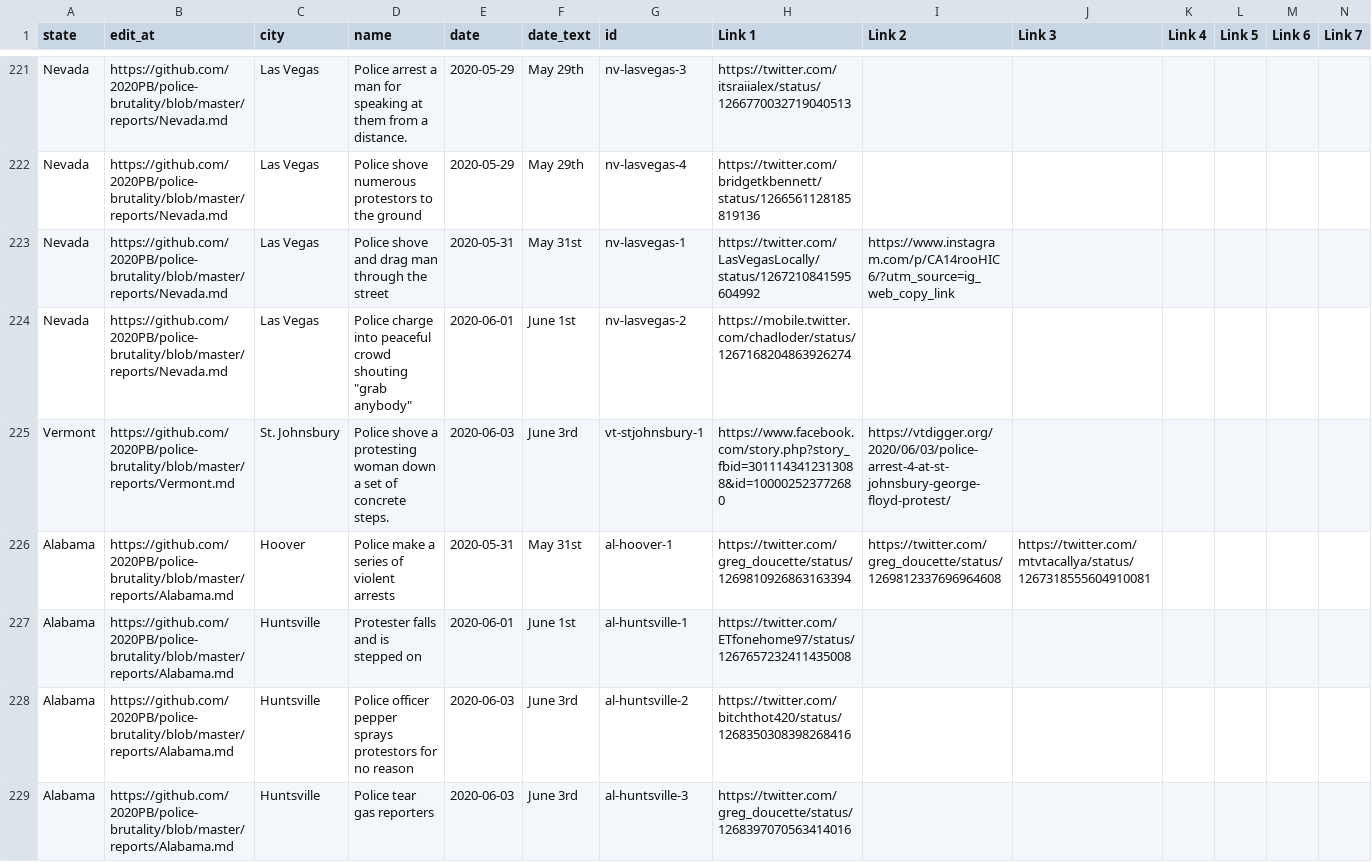
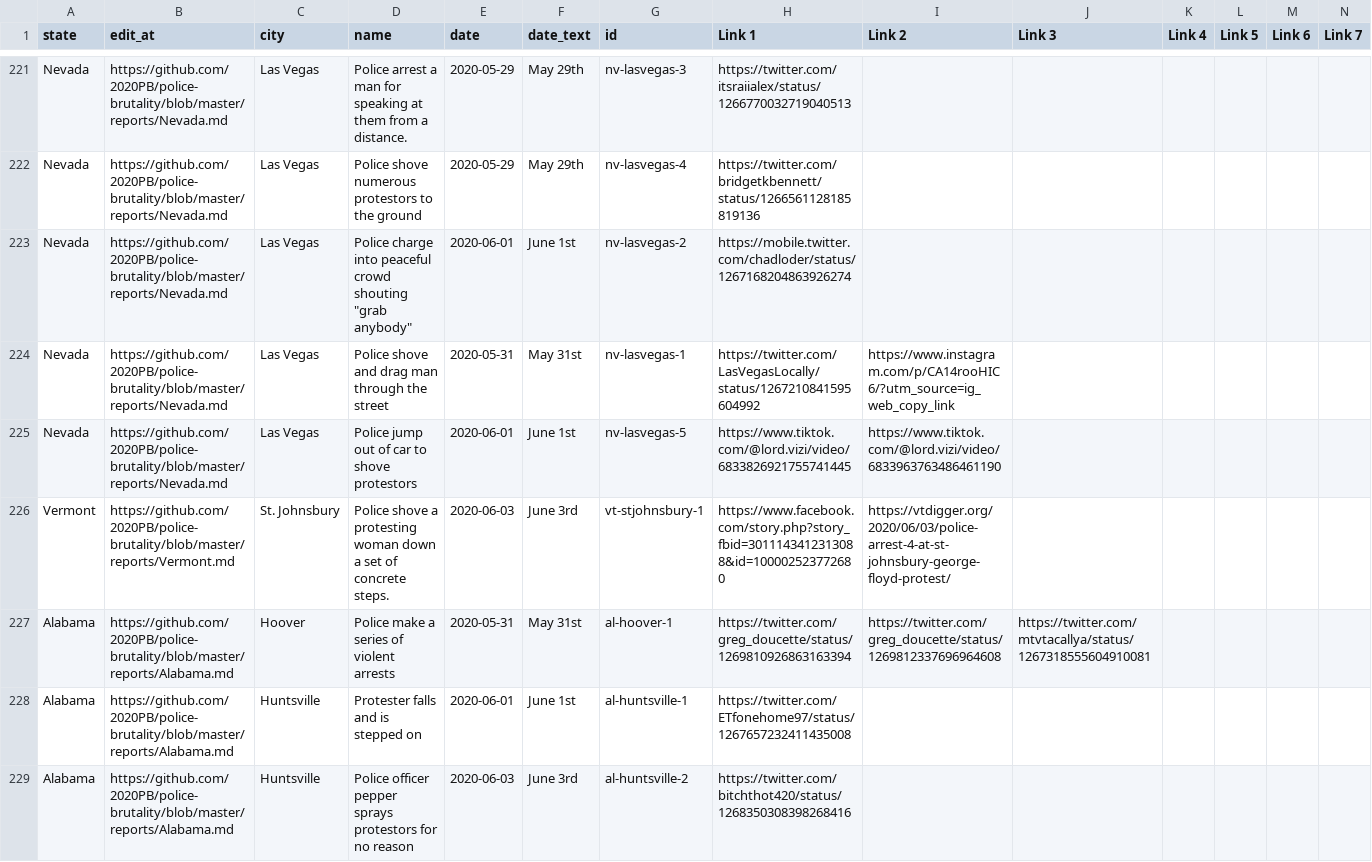
Before and after one commit to 2020PB/police-brutality, a CSV file: all-locations.csv, drawn as a sheet; only a part is shown, gaps mark what is left out; the shorter side is filled out with more unchanged rows; addresses are those after the commit; rows hold the shown columns only; the diff names each change by its address in the sheet, - before the commit and + after, or states it on an @@ line.

Commit message:
Update data_build to output generated at 41b0f18

```diff
--- a/all-locations.csv
+++ b/all-locations.csv
+row 223: Nevada | https://github.com/2020PB/police-brutality/blob/master/reports/Nevada.md | Las Vegas | Police charge into peaceful crowd shouting "grab anybody" | 2020-06-01 | June 1st | nv-lasvegas-2 | https://mobile.twitter.com/chadloder/status/1267168204863926274
-D225 (name): Police charge into peaceful crowd shouting "grab anybody"
+D225 (name): Police jump out of car to shove protestors
-G225 (id): nv-lasvegas-2
+G225 (id): nv-lasvegas-5
-H225 (Link 1): https://mobile.twitter.com/chadloder/status/1267168204863926274
+H225 (Link 1): https://www.tiktok.com/@lord.vizi/video/6833826921755741445
-I225 (Link 2): (empty)
+I225 (Link 2): https://www.tiktok.com/@lord.vizi/video/6833963763486461190
```
Also changed, not shown: 2 other files.
